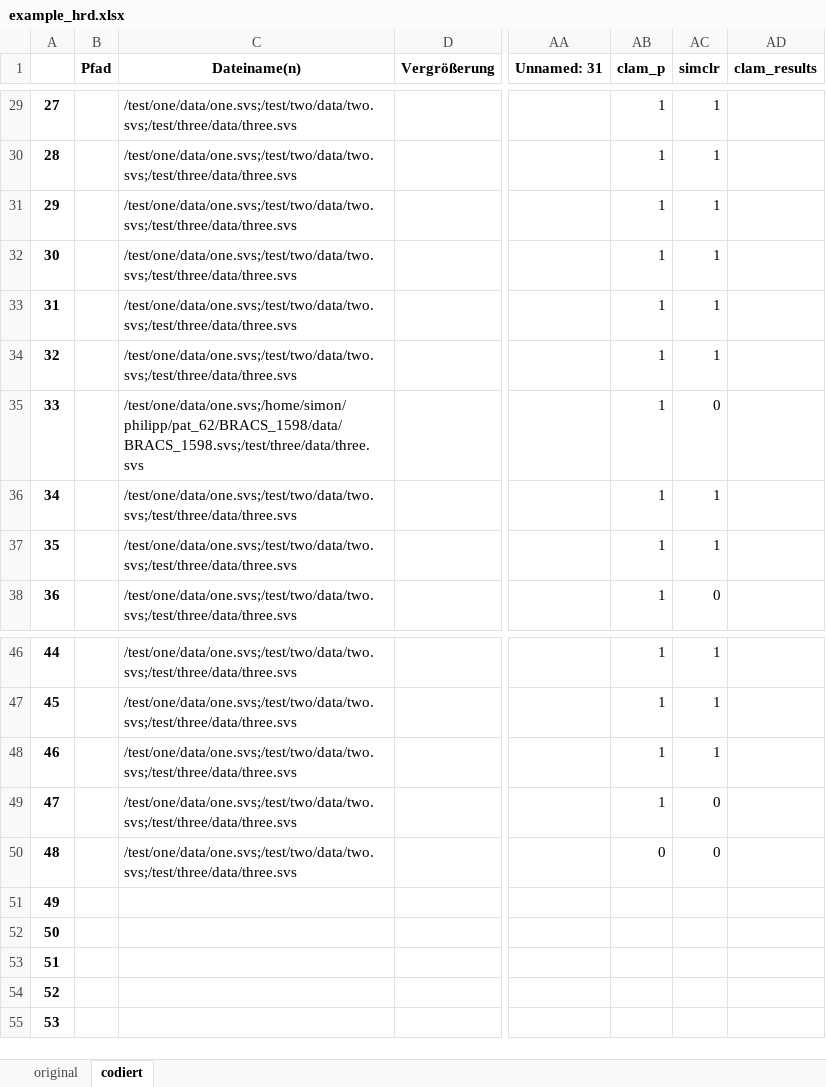
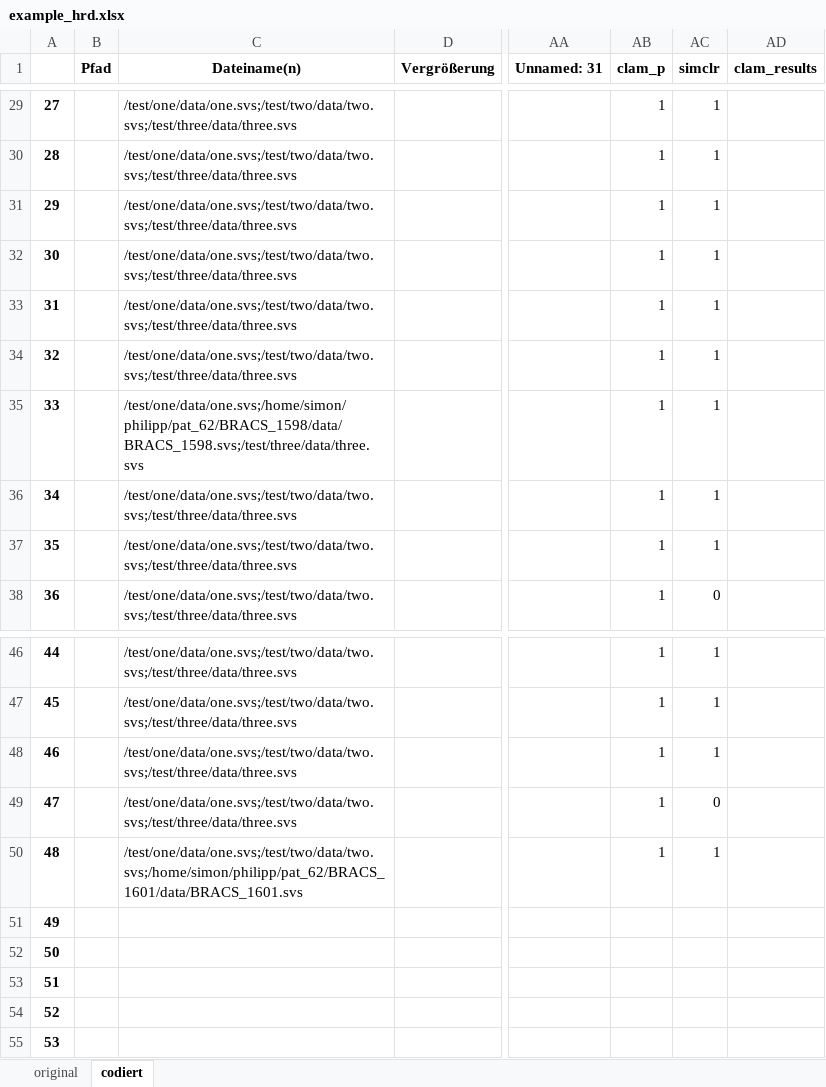
Before and after one commit to S-Streit/docker, an Excel workbook: example_hrd.xlsx, sheet codiert, drawn as a sheet; only a part is shown, gaps mark what is left out; values as stored, in another font and other column widths than the file's, no borders; the diff names each change by its address in the sheet, - before the commit and + after, or states it on an @@ line.

Commit message:
update

```diff
--- a/example_hrd.xlsx (sheet codiert)
+++ b/example_hrd.xlsx (sheet codiert)
-AC35 (simclr): 0
+AC35 (simclr): 1
-C50 (Dateiname(n)): /test/one/data/one.svs;/test/two/data/two.svs;/test/three/data/three.svs
+C50 (Dateiname(n)): /test/one/data/one.svs;/test/two/data/two.svs;/home/simon/philipp/pat_62/BRACS_1601/data/BRACS_1601.svs
-AB50 (clam_p): 0
+AB50 (clam_p): 1
-AC50 (simclr): 0
+AC50 (simclr): 1
```
